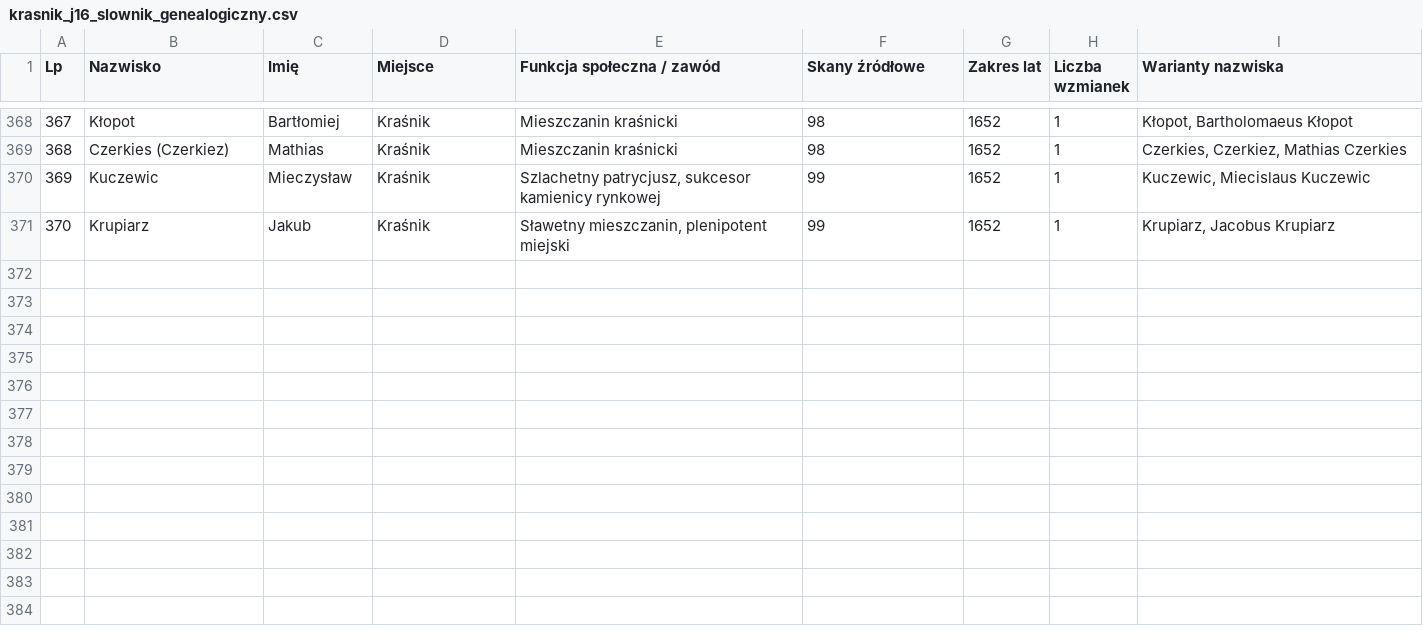
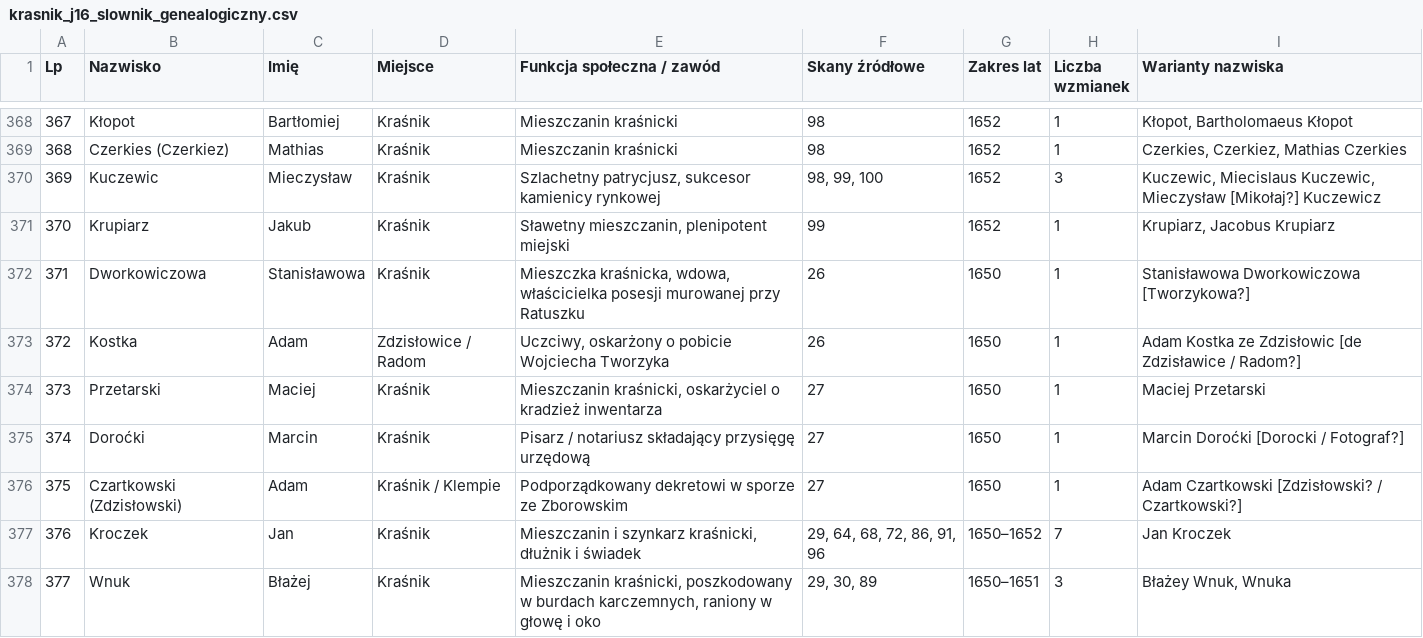
Before and after one commit to Uriel9191/Gen, a CSV file: krasnik_j16_slownik_genealogiczny.csv, drawn as a sheet; only a part is shown, gaps mark what is left out; the diff covers the shown part only.

Commit message:
J16: Rewizja partii 2-4 (skany 26-100) - pełna dyplomatyczna transkrypcja in extenso, aparat krytyczny i onomastyka (385 profili, 100% Kanon J40)

```diff
--- a/krasnik_j16_slownik_genealogiczny.csv
+++ b/krasnik_j16_slownik_genealogiczny.csv
@@ -369,3 +369,10 @@
 368;Czerkies (Czerkiez);Mathias;Kraśnik;Mieszczanin kraśnicki;98;1652;1;Czerkies, Czerkiez, Mathias Czerkies
-369;Kuczewic;Mieczysław;Kraśnik;Szlachetny patrycjusz, sukcesor kamienicy rynkowej;99;1652;1;Kuczewic, Miecislaus Kuczewic
+369;Kuczewic;Mieczysław;Kraśnik;Szlachetny patrycjusz, sukcesor kamienicy rynkowej;98, 99, 100;1652;3;Kuczewic, Miecislaus Kuczewic, Mieczysław [Mikołaj?] Kuczewicz
 370;Krupiarz;Jakub;Kraśnik;Sławetny mieszczanin, plenipotent miejski;99;1652;1;Krupiarz, Jacobus Krupiarz
+371;Dworkowiczowa;Stanisławowa;Kraśnik;Mieszczka kraśnicka, wdowa, właścicielka posesji murowanej przy Ratuszku;26;1650;1;Stanisławowa Dworkowiczowa [Tworzykowa?]
+372;Kostka;Adam;Zdzisłowice / Radom;Uczciwy, oskarżony o pobicie Wojciecha Tworzyka;26;1650;1;Adam Kostka ze Zdzisłowic [de Zdzisławice / Radom?]
+373;Przetarski;Maciej;Kraśnik;Mieszczanin kraśnicki, oskarżyciel o kradzież inwentarza;27;1650;1;Maciej Przetarski
+374;Doroćki;Marcin;Kraśnik;Pisarz / notariusz składający przysięgę urzędową;27;1650;1;Marcin Doroćki [Dorocki / Fotograf?]
+375;Czartkowski (Zdzisłowski);Adam;Kraśnik / Klempie;Podporządkowany dekretowi w sporze ze Zborowskim;27;1650;1;Adam Czartkowski [Zdzisłowski? / Czartkowski?]
+376;Kroczek;Jan;Kraśnik;Mieszczanin i szynkarz kraśnicki, dłużnik i świadek;29, 64, 68, 72, 86, 91, 96;1650–1652;7;Jan Kroczek
+377;Wnuk;Błażej;Kraśnik;Mieszczanin kraśnicki, poszkodowany w burdach karczemnych, raniony w głowę i oko;29, 30, 89;1650–1651;3;Błażey Wnuk, Wnuka
```
Also changed, not shown: 8 added rows and 23 edited cells elsewhere in this file, 2 other files.
